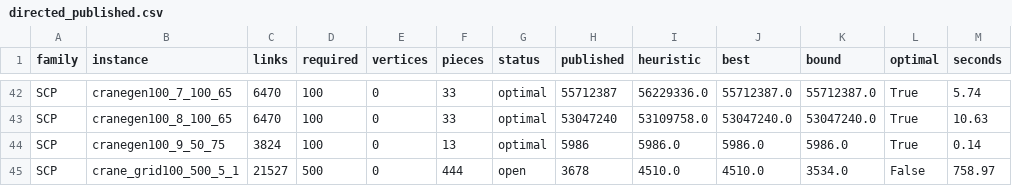
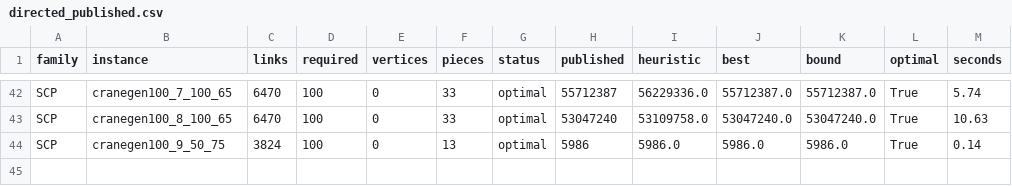
Before and after one commit to miquelmp/chinese-postman-problem, a CSV file: results/directed_published.csv, drawn as a sheet; only a part is shown, gaps mark what is left out; the diff names each change by its address in the sheet, - before the commit and + after, or states it on an @@ line.

```diff
--- a/results/directed_published.csv
+++ b/results/directed_published.csv
-row 45: SCP | crane_grid100_500_5_1 | 21527 | 500 | 0 | 444 | open | 3678 | 4510.0 | 4510.0 | 3534.0 | False | 758.97
```
Also changed, not shown: 1 other file.
